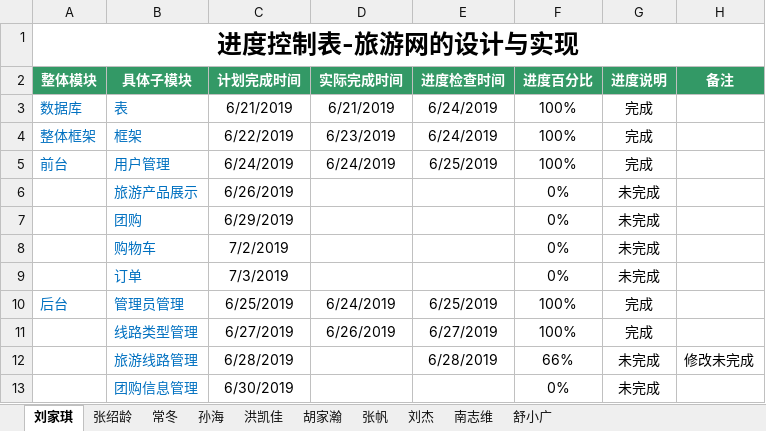
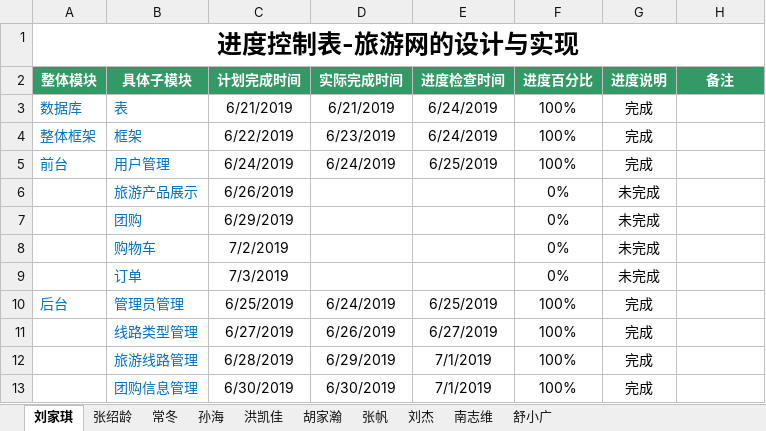
Before and after one commit to hgkj-rj/hgkj_01, an Excel workbook: 刘家琪/编码进度表—刘家琪组.xlsx, sheet 刘家琪, drawn as a sheet; values as stored, in another font and other column widths than the file's, no borders; the diff names each change by its address in the sheet, - before the commit and + after, or states it on an @@ line.

```diff
--- a/刘家琪/编码进度表—刘家琪组.xlsx (sheet 刘家琪)
+++ b/刘家琪/编码进度表—刘家琪组.xlsx (sheet 刘家琪)
-D12 (实际完成时间): (empty)
+D12 (实际完成时间): 6/29/2019
-E12 (进度检查时间): 6/28/2019
+E12 (进度检查时间): 7/1/2019
-F12 (进度百分比): 66%
+F12 (进度百分比): 100%
-G12:G13 (进度说明): 未完成
+G12:G13 (进度说明): 完成
-H12 (备注): 修改未完成
+H12 (备注): (empty)
-D13 (实际完成时间): (empty)
+D13 (实际完成时间): 6/30/2019
-E13 (进度检查时间): (empty)
+E13 (进度检查时间): 7/1/2019
-F13 (进度百分比): 0%
+F13 (进度百分比): 100%
```
Also changed, not shown: sheet 孙海, sheet 南志维, sheet 胡家瀚, sheet 张绍龄, sheet 常冬, sheet 舒小广, 3 more sheets.
